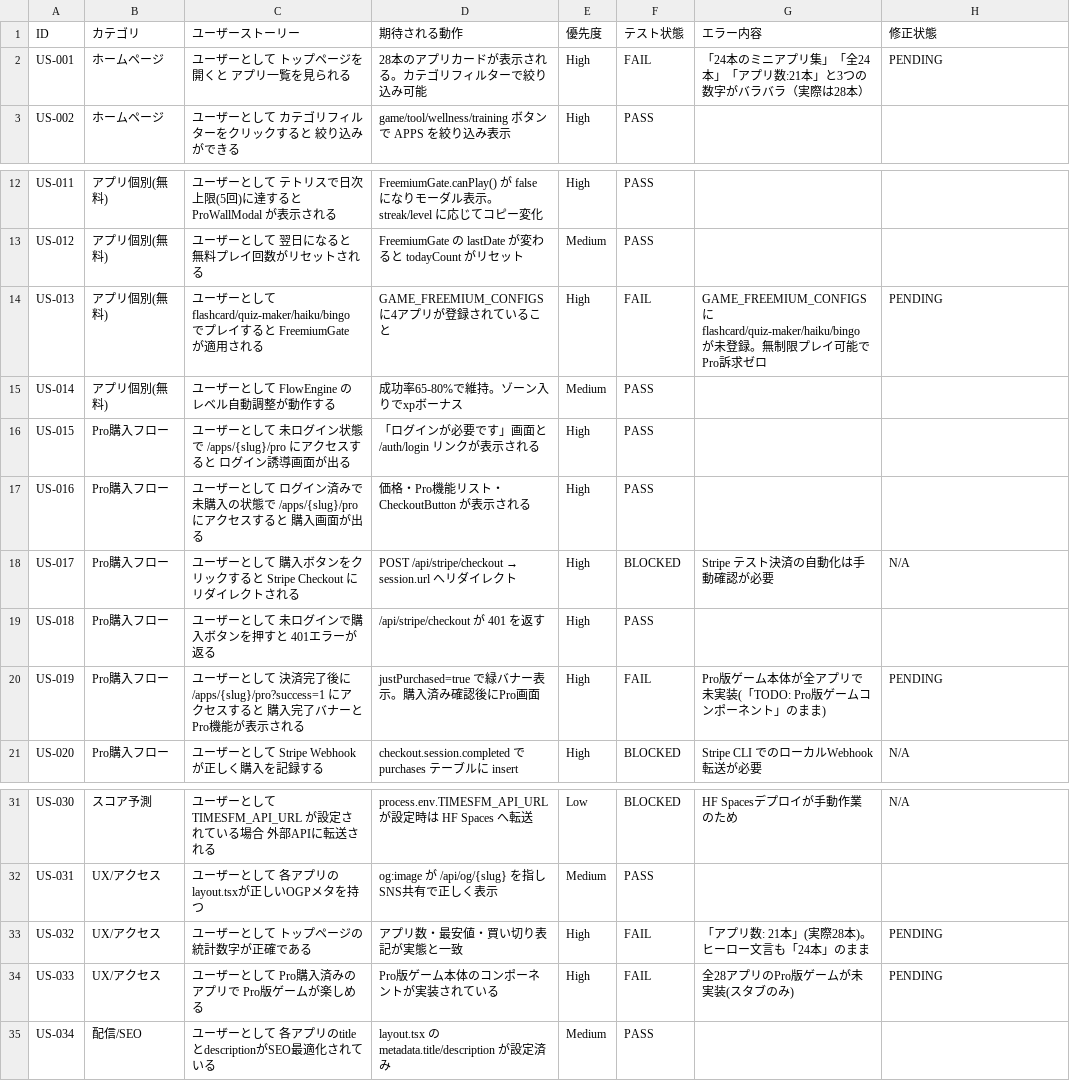
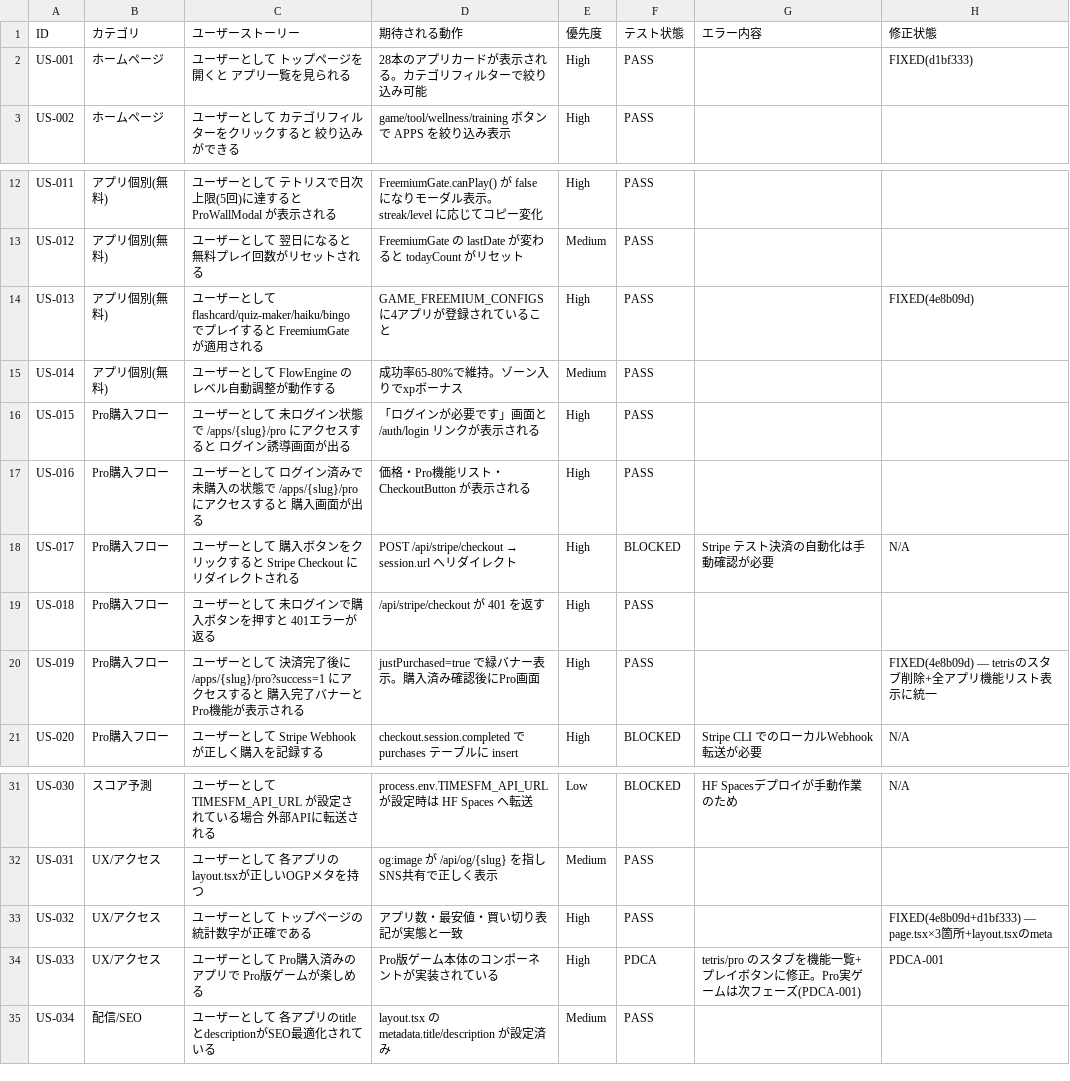
Before and after one commit to hiroshi57/micro-apps-hub, a CSV file: docs/user-stories.csv, drawn as a sheet; only a part is shown, gaps mark what is left out.

```diff
--- a/docs/user-stories.csv
+++ b/docs/user-stories.csv
@@ -1,3 +1,3 @@
 ID,カテゴリ,ユーザーストーリー,期待される動作,優先度,テスト状態,エラー内容,修正状態
-US-001,ホームページ,ユーザーとして トップページを開くと アプリ一覧を見られる,28本のアプリカードが表示される。カテゴリフィルターで絞り込み可能,High,FAIL,「24本のミニアプリ集」「全24本」「アプリ数:21本」と3つの数字がバラバラ（実際は28本）,PENDING
+US-001,ホームページ,ユーザーとして トップページを開くと アプリ一覧を見られる,28本のアプリカードが表示される。カテゴリフィルターで絞り込み可能,High,PASS,,FIXED(d1bf333)
 US-002,ホームページ,ユーザーとして カテゴリフィルターをクリックすると 絞り込みができる,game/tool/wellness/training ボタンで APPS を絞り込み表示,High,PASS,,
@@ -13,3 +13,3 @@ US-011,アプリ個別(無料),ユーザーとして テトリスで日次上限
 US-012,アプリ個別(無料),ユーザーとして 翌日になると 無料プレイ回数がリセットされる,FreemiumGate の lastDate が変わると todayCount がリセット,Medium,PASS,,
-US-013,アプリ個別(無料),ユーザーとして flashcard/quiz-maker/haiku/bingo でプレイすると FreemiumGate が適用される,GAME_FREEMIUM_CONFIGS に4アプリが登録されていること,High,FAIL,GAME_FREEMIUM_CONFIGS に flashcard/quiz-maker/haiku/bingo が未登録。無制限プレイ可能でPro訴求ゼロ,PENDING
+US-013,アプリ個別(無料),ユーザーとして flashcard/quiz-maker/haiku/bingo でプレイすると FreemiumGate が適用される,GAME_FREEMIUM_CONFIGS に4アプリが登録されていること,High,PASS,,FIXED(4e8b09d)
 US-014,アプリ個別(無料),ユーザーとして FlowEngine のレベル自動調整が動作する,成功率65-80%で維持。ゾーン入りでxpボーナス,Medium,PASS,,
@@ -19,3 +19,3 @@ US-017,Pro購入フロー,ユーザーとして 購入ボタンをクリック
 US-018,Pro購入フロー,ユーザーとして 未ログインで購入ボタンを押すと 401エラーが返る,/api/stripe/checkout が 401 を返す,High,PASS,,
-US-019,Pro購入フロー,ユーザーとして 決済完了後に /apps/{slug}/pro?success=1 にアクセスすると 購入完了バナーとPro機能が表示される,justPurchased=true で緑バナー表示。購入済み確認後にPro画面,High,FAIL,Pro版ゲーム本体が全アプリで未実装(「TODO: Pro版ゲームコンポーネント」のまま),PENDING
+US-019,Pro購入フロー,ユーザーとして 決済完了後に /apps/{slug}/pro?success=1 にアクセスすると 購入完了バナーとPro機能が表示される,justPurchased=true で緑バナー表示。購入済み確認後にPro画面,High,PASS,,FIXED(4e8b09d) — tetrisのスタブ削除+全アプリ機能リスト表示に統一
 US-020,Pro購入フロー,ユーザーとして Stripe Webhook が正しく購入を記録する,checkout.session.completed で purchases テーブルに insert,High,BLOCKED,Stripe CLI でのローカルWebhook転送が必要,N/A
@@ -32,4 +32,4 @@ US-030,スコア予測,ユーザーとして TIMESFM_API_URL が設定されて
 US-031,UX/アクセス,ユーザーとして 各アプリのlayout.tsxが正しいOGPメタを持つ,og:image が /api/og/{slug} を指し SNS共有で正しく表示,Medium,PASS,,
-US-032,UX/アクセス,ユーザーとして トップページの統計数字が正確である,アプリ数・最安値・買い切り表記が実態と一致,High,FAIL,「アプリ数: 21本」(実際28本)。ヒーロー文言も「24本」のまま,PENDING
-US-033,UX/アクセス,ユーザーとして Pro購入済みのアプリで Pro版ゲームが楽しめる,Pro版ゲーム本体のコンポーネントが実装されている,High,FAIL,全28アプリのPro版ゲームが未実装(スタブのみ),PENDING
+US-032,UX/アクセス,ユーザーとして トップページの統計数字が正確である,アプリ数・最安値・買い切り表記が実態と一致,High,PASS,,FIXED(4e8b09d+d1bf333) — page.tsx×3箇所+layout.tsxのmeta
+US-033,UX/アクセス,ユーザーとして Pro購入済みのアプリで Pro版ゲームが楽しめる,Pro版ゲーム本体のコンポーネントが実装されている,High,PDCA,tetris/pro のスタブを機能一覧+プレイボタンに修正。Pro実ゲームは次フェーズ(PDCA-001),PDCA-001
 US-034,配信/SEO,ユーザーとして 各アプリのtitleとdescriptionがSEO最適化されている,layout.tsx の metadata.title/description が設定済み,Medium,PASS,,
```
Also changed, not shown: 1 other file.
